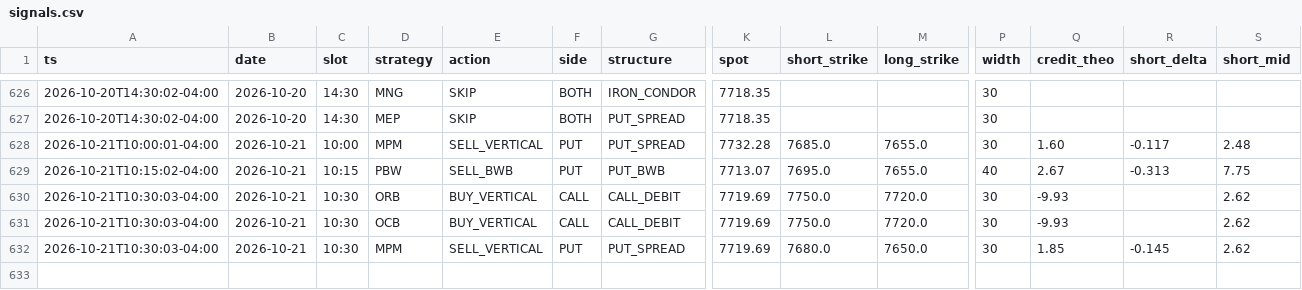
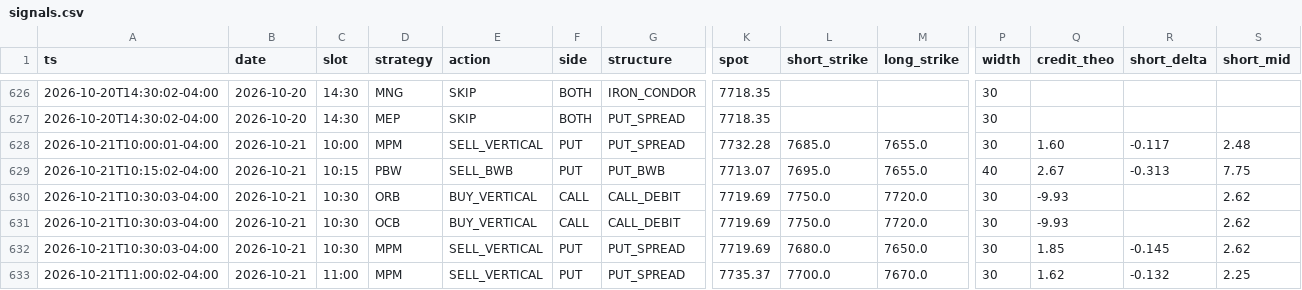
Before and after one commit to alwahedi-netizen/spx-0DTE-v1, a CSV file: data/paper/signals.csv, drawn as a sheet; only a part is shown, gaps mark what is left out; rows hold the shown columns only; the diff names each change by its address in the sheet, - before the commit and + after, or states it on an @@ line.

```diff
--- a/data/paper/signals.csv
+++ b/data/paper/signals.csv
+row 633: 2026-10-21T11:00:02-04:00 | 2026-10-21 | 11:00 | MPM | SELL_VERTICAL | PUT | PUT_SPREAD | 7735.37 | 7700.0 | 7670.0 | 30 | 1.62 | -0.132 | 2.25
```
Also changed, not shown: data/paper/positions.csv, 2 other files.
